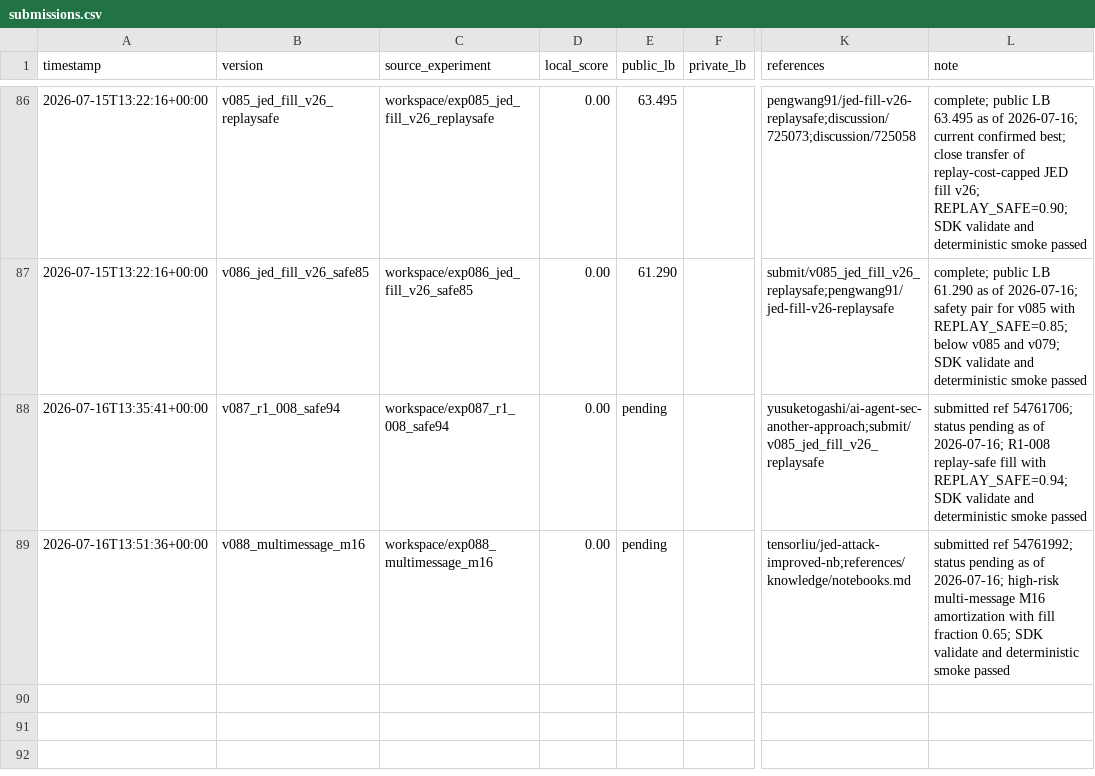
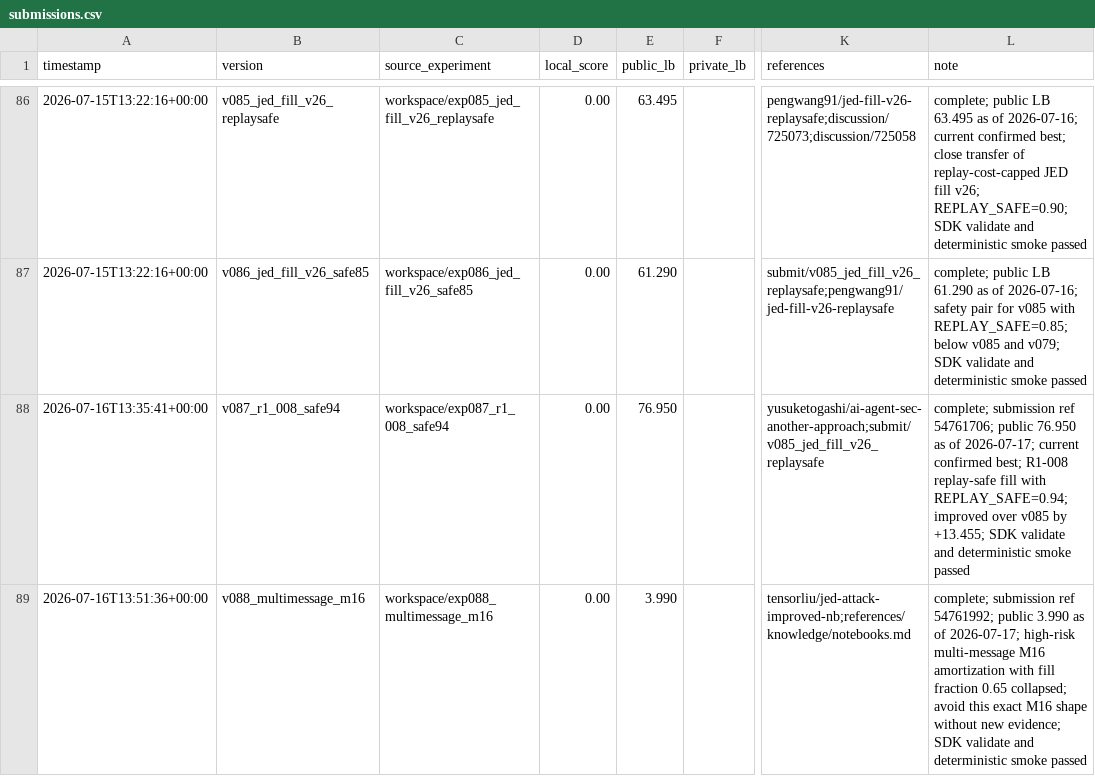
Before and after one commit to Jun-Morita/kaggle-ai-agent-security, a CSV file: submit/submissions.csv, drawn as a sheet; only a part is shown, gaps mark what is left out; the diff covers the shown part only; the diff names each change by its address in the sheet, - before the commit and + after, or states it on an @@ line.

Commit message:
docs: record July 18 v092 best result

```diff
--- a/submit/submissions.csv
+++ b/submit/submissions.csv
-E88 (public_lb): pending
+E88 (public_lb): 76.950
-L88 (note): submitted ref 54761706; status pending as of 2026-07-16; R1-008 replay-safe fill with REPLAY_SAFE=0.94; SDK validate…
+L88 (note): complete; submission ref 54761706; public 76.950 as of 2026-07-17; current confirmed best; R1-008 replay-safe fill with REPLAY_SAFE=0.94; improved over v085 by +13.455; SDK validate…
-E89 (public_lb): pending
+E89 (public_lb): 3.990
-L89 (note): submitted ref 54761992; status pending as of 2026-07-16; high-risk multi-message M16 amortization with fill fraction 0.65; SDK validate…
+L89 (note): complete; submission ref 54761992; public 3.990 as of 2026-07-17; high-risk multi-message M16 amortization with fill fraction 0.65 collapsed; avoid this exact M16 shape without new evidence; SDK validate…
```
Also changed, not shown: 4 added rows elsewhere in this file, 33 other files.
